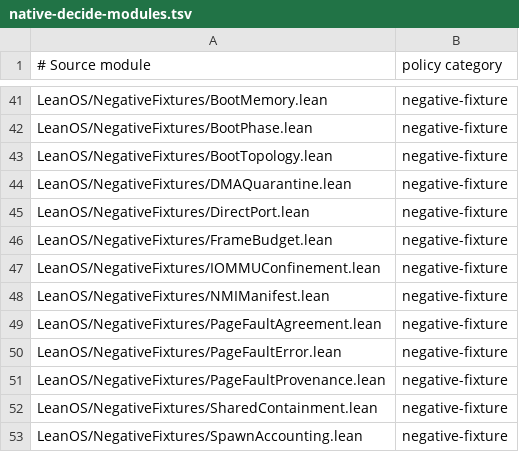
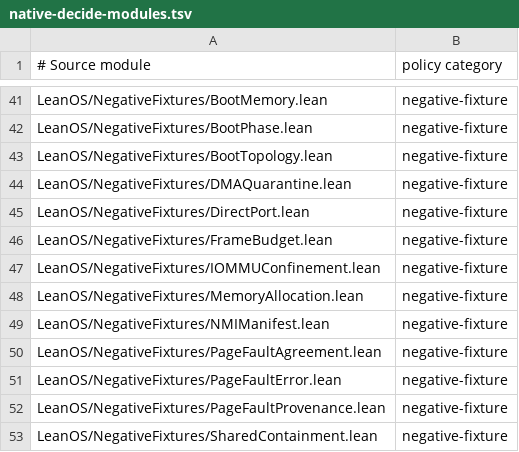
Before and after one commit to rudi-cilibrasi/leanos, a TSV file: scripts/native-decide-modules.tsv, drawn as a sheet; only a part is shown, gaps mark what is left out; the shorter side is filled out with more unchanged rows; the diff names each change by its address in the sheet, - before the commit and + after, or states it on an @@ line.

```diff
--- a/scripts/native-decide-modules.tsv
+++ b/scripts/native-decide-modules.tsv
+row 48: LeanOS/NegativeFixtures/MemoryAllocation.lean | negative-fixture
```
Also changed, not shown: 16 other files.
